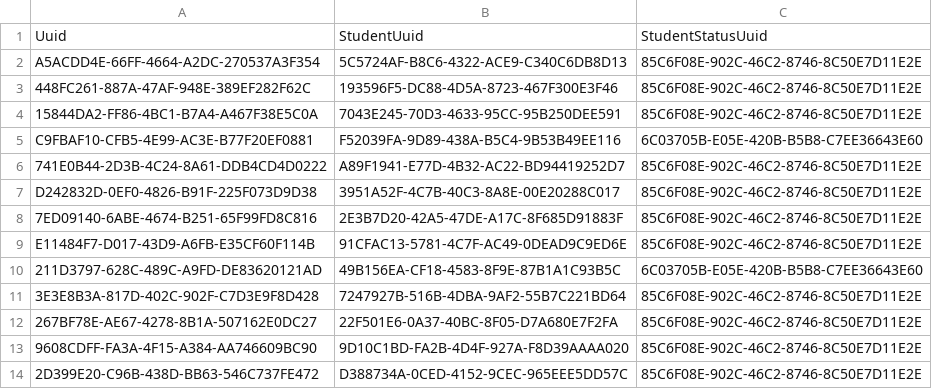
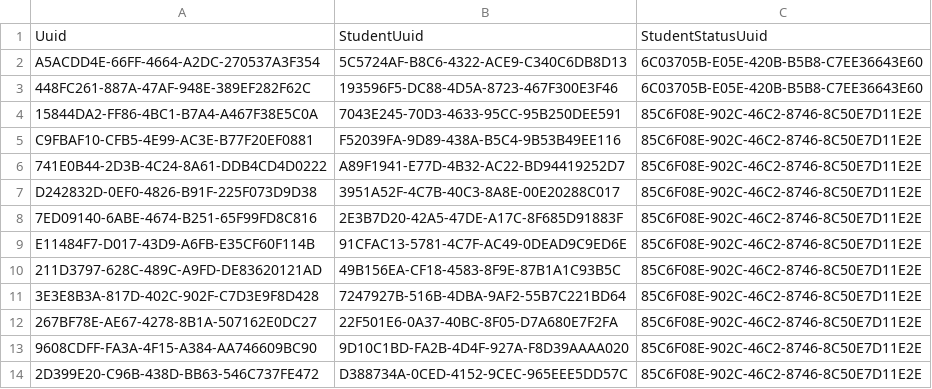
Before and after one commit to msomi22/ChristianUnion, a CSV file: webapp/etc/sql/data/StudentStatus.csv, drawn as a sheet.

```diff
--- a/webapp/etc/sql/data/StudentStatus.csv
+++ b/webapp/etc/sql/data/StudentStatus.csv
@@ -1,6 +1,6 @@
 Uuid|StudentUuid|StudentStatusUuid
-A5ACDD4E-66FF-4664-A2DC-270537A3F354|5C5724AF-B8C6-4322-ACE9-C340C6DB8D13|85C6F08E-902C-46C2-8746-8C50E7D11E2E
-448FC261-887A-47AF-948E-389EF282F62C|193596F5-DC88-4D5A-8723-467F300E3F46|85C6F08E-902C-46C2-8746-8C50E7D11E2E
+A5ACDD4E-66FF-4664-A2DC-270537A3F354|5C5724AF-B8C6-4322-ACE9-C340C6DB8D13|6C03705B-E05E-420B-B5B8-C7EE36643E60
+448FC261-887A-47AF-948E-389EF282F62C|193596F5-DC88-4D5A-8723-467F300E3F46|6C03705B-E05E-420B-B5B8-C7EE36643E60
 15844DA2-FF86-4BC1-B7A4-A467F38E5C0A|7043E245-70D3-4633-95CC-95B250DEE591|85C6F08E-902C-46C2-8746-8C50E7D11E2E
-C9FBAF10-CFB5-4E99-AC3E-B77F20EF0881|F52039FA-9D89-438A-B5C4-9B53B49EE116|6C03705B-E05E-420B-B5B8-C7EE36643E60
+C9FBAF10-CFB5-4E99-AC3E-B77F20EF0881|F52039FA-9D89-438A-B5C4-9B53B49EE116|85C6F08E-902C-46C2-8746-8C50E7D11E2E
 741E0B44-2D3B-4C24-8A61-DDB4CD4D0222|A89F1941-E77D-4B32-AC22-BD94419252D7|85C6F08E-902C-46C2-8746-8C50E7D11E2E
@@ -9,3 +9,3 @@ D242832D-0EF0-4826-B91F-225F073D9D38|3951A52F-4C7B-40C3-8A8E-00E20288C017|85C6F0
 E11484F7-D017-43D9-A6FB-E35CF60F114B|91CFAC13-5781-4C7F-AC49-0DEAD9C9ED6E|85C6F08E-902C-46C2-8746-8C50E7D11E2E
-211D3797-628C-489C-A9FD-DE83620121AD|49B156EA-CF18-4583-8F9E-87B1A1C93B5C|6C03705B-E05E-420B-B5B8-C7EE36643E60
+211D3797-628C-489C-A9FD-DE83620121AD|49B156EA-CF18-4583-8F9E-87B1A1C93B5C|85C6F08E-902C-46C2-8746-8C50E7D11E2E
 3E3E8B3A-817D-402C-902F-C7D3E9F8D428|7247927B-516B-4DBA-9AF2-55B7C221BD64|85C6F08E-902C-46C2-8746-8C50E7D11E2E
```
Also changed, not shown: webapp/etc/sql/data/Student.csv, 14 other files.
